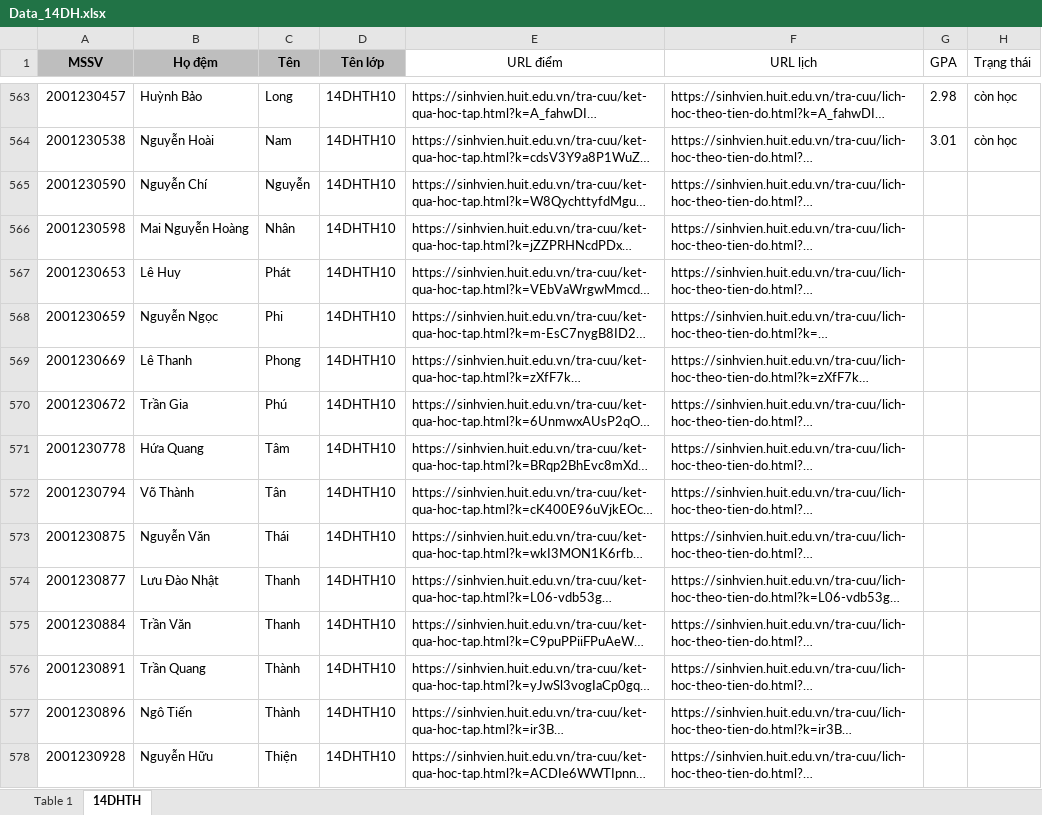
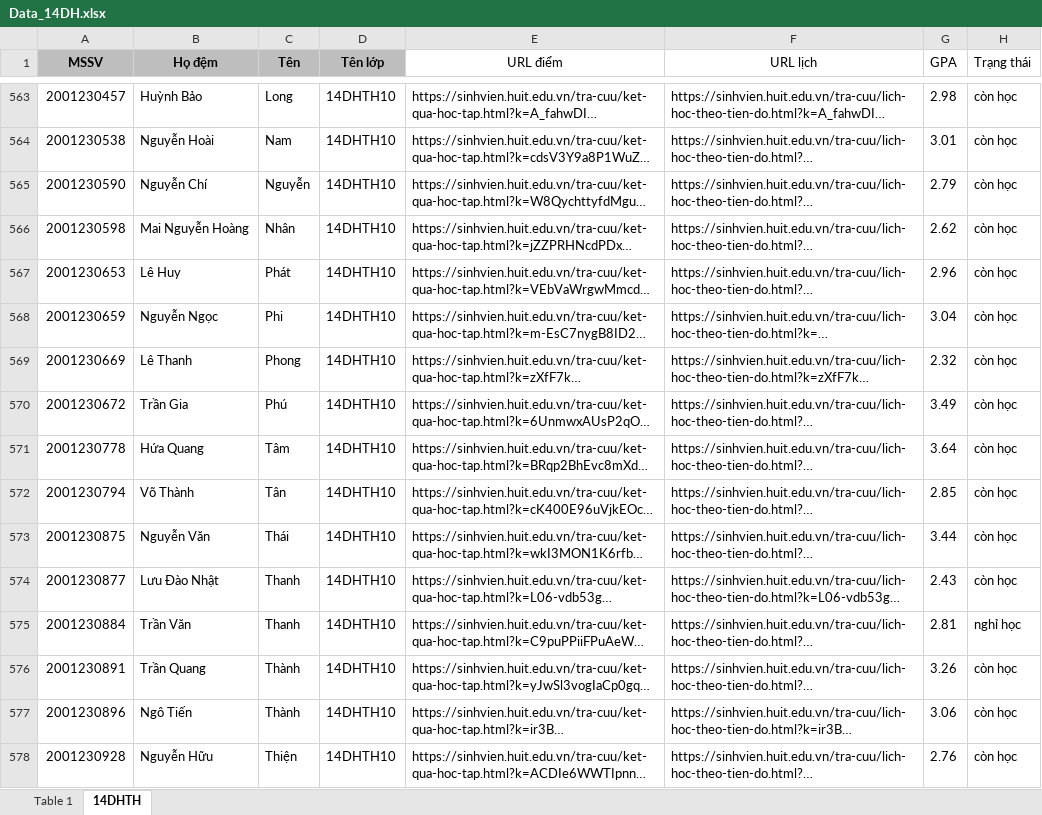
Before and after one commit to theshy2511/gpa-scraper, an Excel workbook: Data_14DH.xlsx, sheet 14DHTH, drawn as a sheet; only a part is shown, gaps mark what is left out; long unchanged cells end in …; values as stored, in another font and other column widths than the file's, no borders; the diff covers the shown part only; the diff names each change by its address in the sheet, - before the commit and + after, or states it on an @@ line.

```diff
--- a/Data_14DH.xlsx (sheet 14DHTH)
+++ b/Data_14DH.xlsx (sheet 14DHTH)
-G565 (GPA): (empty)
+G565 (GPA): 2.79
-H565:H574 (Trạng thái): (empty)
+H565:H574 (Trạng thái): còn học
-G566 (GPA): (empty)
+G566 (GPA): 2.62
-G567 (GPA): (empty)
+G567 (GPA): 2.96
-G568 (GPA): (empty)
+G568 (GPA): 3.04
-G569 (GPA): (empty)
+G569 (GPA): 2.32
-G570 (GPA): (empty)
+G570 (GPA): 3.49
-G571 (GPA): (empty)
+G571 (GPA): 3.64
-G572 (GPA): (empty)
+G572 (GPA): 2.85
-G573 (GPA): (empty)
+G573 (GPA): 3.44
-G574 (GPA): (empty)
+G574 (GPA): 2.43
-G575 (GPA): (empty)
+G575 (GPA): 2.81
-H575 (Trạng thái): (empty)
+H575 (Trạng thái): nghỉ học
-G576 (GPA): (empty)
+G576 (GPA): 3.26
-H576:H578 (Trạng thái): (empty)
+H576:H578 (Trạng thái): còn học
-G577 (GPA): (empty)
+G577 (GPA): 3.06
-G578 (GPA): (empty)
+G578 (GPA): 2.76
```
Also changed, not shown: 172 edited cells elsewhere in this sheet.
